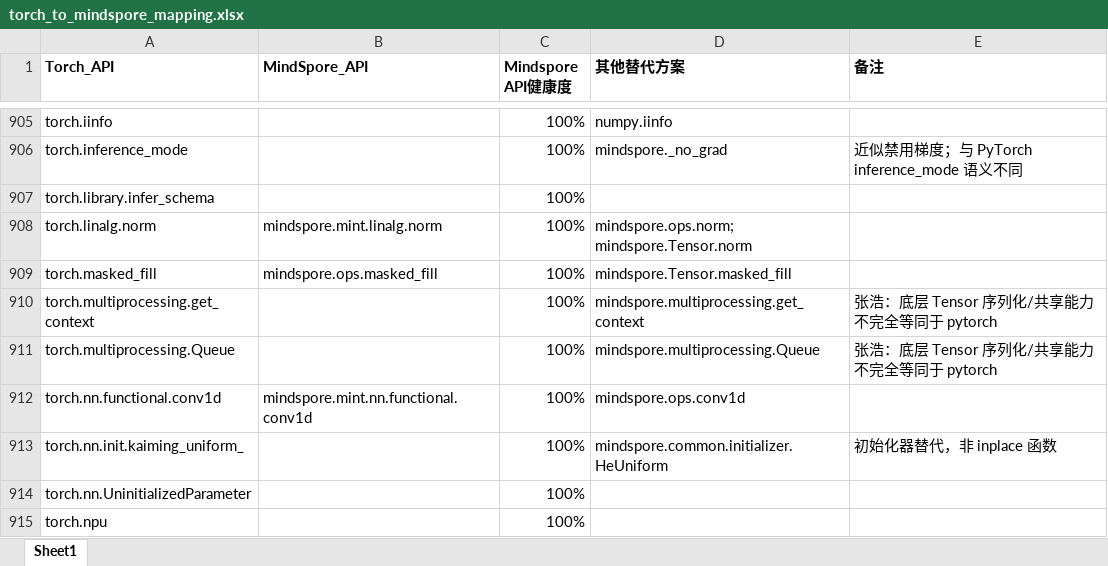
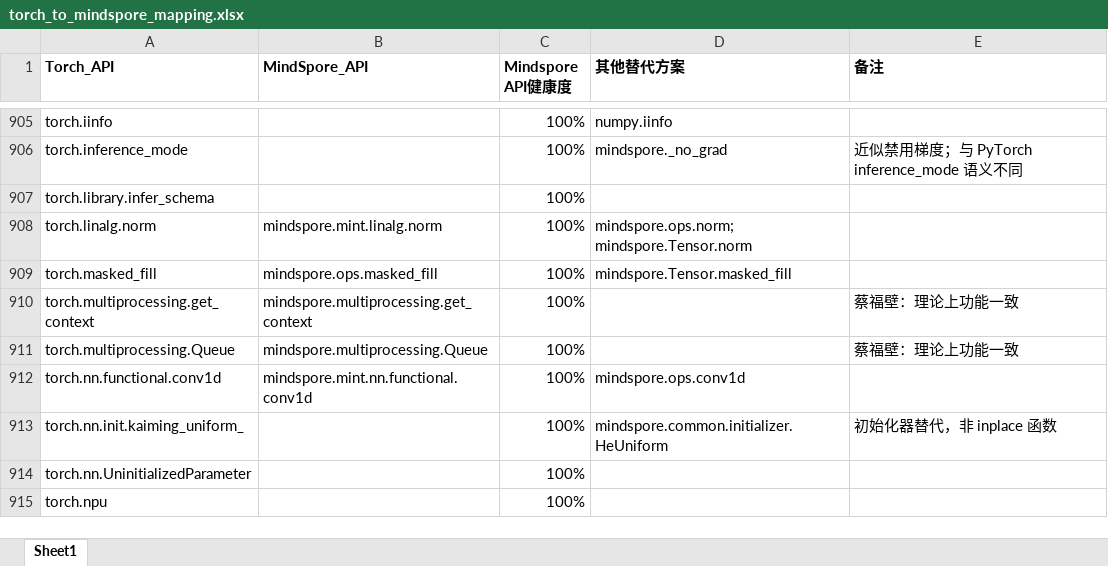
Before and after one commit to bleubleub/torch_to_mindspore, an Excel workbook: torch_to_mindspore_mapping.xlsx, sheet Sheet1, drawn as a sheet; only a part is shown, gaps mark what is left out; values as stored, in another font and other column widths than the file's, no borders; the diff names each change by its address in the sheet, - before the commit and + after, or states it on an @@ line.

Commit message:
update mapping xlxs

```diff
--- a/torch_to_mindspore_mapping.xlsx (sheet Sheet1)
+++ b/torch_to_mindspore_mapping.xlsx (sheet Sheet1)
-B910 (MindSpore_API): (empty)
+B910 (MindSpore_API): mindspore.multiprocessing.get_context
-D910 (其他替代方案): mindspore.multiprocessing.get_context
+D910 (其他替代方案): (empty)
-E910:E911 (备注): 张浩：底层 Tensor 序列化/共享能力不完全等同于 pytorch
+E910:E911 (备注): 蔡福壁：理论上功能一致
-B911 (MindSpore_API): (empty)
+B911 (MindSpore_API): mindspore.multiprocessing.Queue
-D911 (其他替代方案): mindspore.multiprocessing.Queue
+D911 (其他替代方案): (empty)
```
